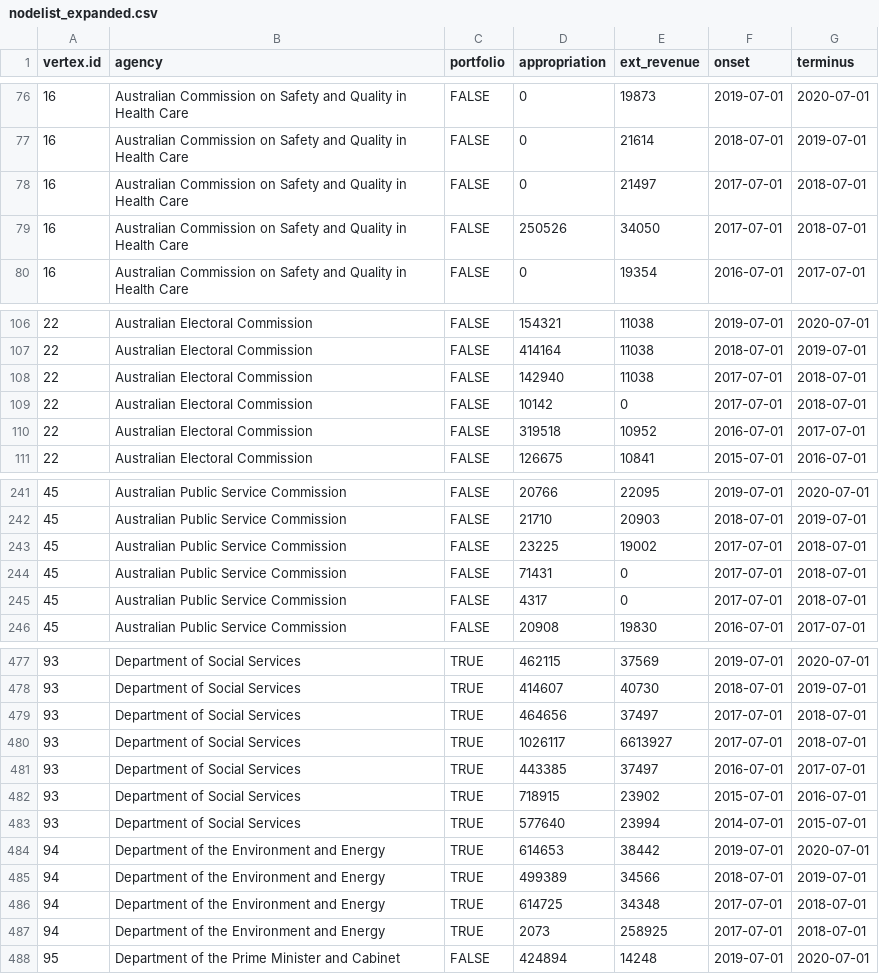
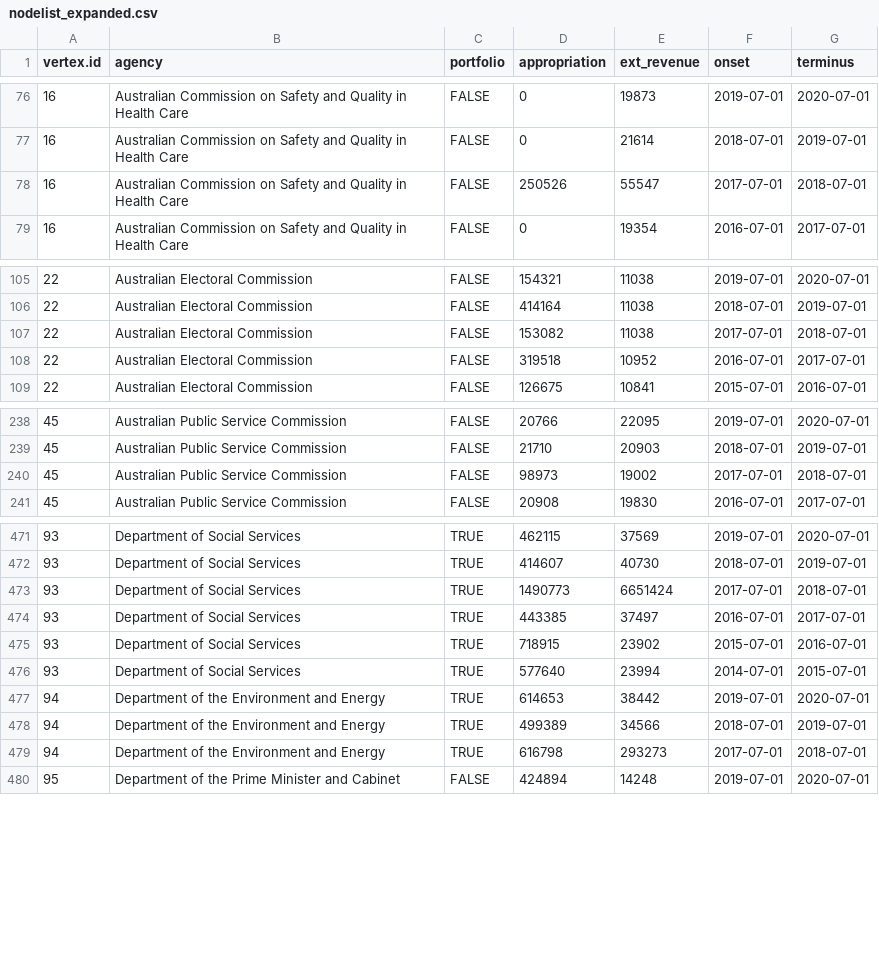
Before and after one commit to aterhorst/data, a CSV file: nodelist_expanded.csv, drawn as a sheet; only a part is shown, gaps mark what is left out; the diff covers the shown part only.

Commit message:
Update nodelist_expanded.csv

```diff
--- a/nodelist_expanded.csv
+++ b/nodelist_expanded.csv
@@ -77,4 +77,3 @@
 "16","Australian Commission on Safety and Quality in Health Care",FALSE,0,21614,2018-07-01,2019-07-01
-"16","Australian Commission on Safety and Quality in Health Care",FALSE,0,21497,2017-07-01,2018-07-01
-"16","Australian Commission on Safety and Quality in Health Care",FALSE,250526,34050,2017-07-01,2018-07-01
+"16","Australian Commission on Safety and Quality in Health Care",FALSE,250526,55547,2017-07-01,2018-07-01
 "16","Australian Commission on Safety and Quality in Health Care",FALSE,0,19354,2016-07-01,2017-07-01
@@ -107,4 +106,3 @@
 "22","Australian Electoral Commission",FALSE,414164,11038,2018-07-01,2019-07-01
-"22","Australian Electoral Commission",FALSE,142940,11038,2017-07-01,2018-07-01
-"22","Australian Electoral Commission",FALSE,10142,0,2017-07-01,2018-07-01
+"22","Australian Electoral Commission",FALSE,153082,11038,2017-07-01,2018-07-01
 "22","Australian Electoral Commission",FALSE,319518,10952,2016-07-01,2017-07-01
@@ -242,5 +239,3 @@
 "45","Australian Public Service Commission",FALSE,21710,20903,2018-07-01,2019-07-01
-"45","Australian Public Service Commission",FALSE,23225,19002,2017-07-01,2018-07-01
-"45","Australian Public Service Commission",FALSE,71431,0,2017-07-01,2018-07-01
-"45","Australian Public Service Commission",FALSE,4317,0,2017-07-01,2018-07-01
+"45","Australian Public Service Commission",FALSE,98973,19002,2017-07-01,2018-07-01
 "45","Australian Public Service Commission",FALSE,20908,19830,2016-07-01,2017-07-01
@@ -478,4 +472,3 @@
 "93","Department of Social Services",TRUE,414607,40730,2018-07-01,2019-07-01
-"93","Department of Social Services",TRUE,464656,37497,2017-07-01,2018-07-01
-"93","Department of Social Services",TRUE,1026117,6613927,2017-07-01,2018-07-01
+"93","Department of Social Services",TRUE,1490773,6651424,2017-07-01,2018-07-01
 "93","Department of Social Services",TRUE,443385,37497,2016-07-01,2017-07-01
@@ -485,4 +478,3 @@
 "94","Department of the Environment and Energy",TRUE,499389,34566,2018-07-01,2019-07-01
-"94","Department of the Environment and Energy",TRUE,614725,34348,2017-07-01,2018-07-01
-"94","Department of the Environment and Energy",TRUE,2073,258925,2017-07-01,2018-07-01
+"94","Department of the Environment and Energy",TRUE,616798,293273,2017-07-01,2018-07-01
 "95","Department of the Prime Minister and Cabinet",FALSE,424894,14248,2019-07-01,2020-07-01
```
Also changed, not shown: 3 removed rows and 3 edited cells elsewhere in this file.
